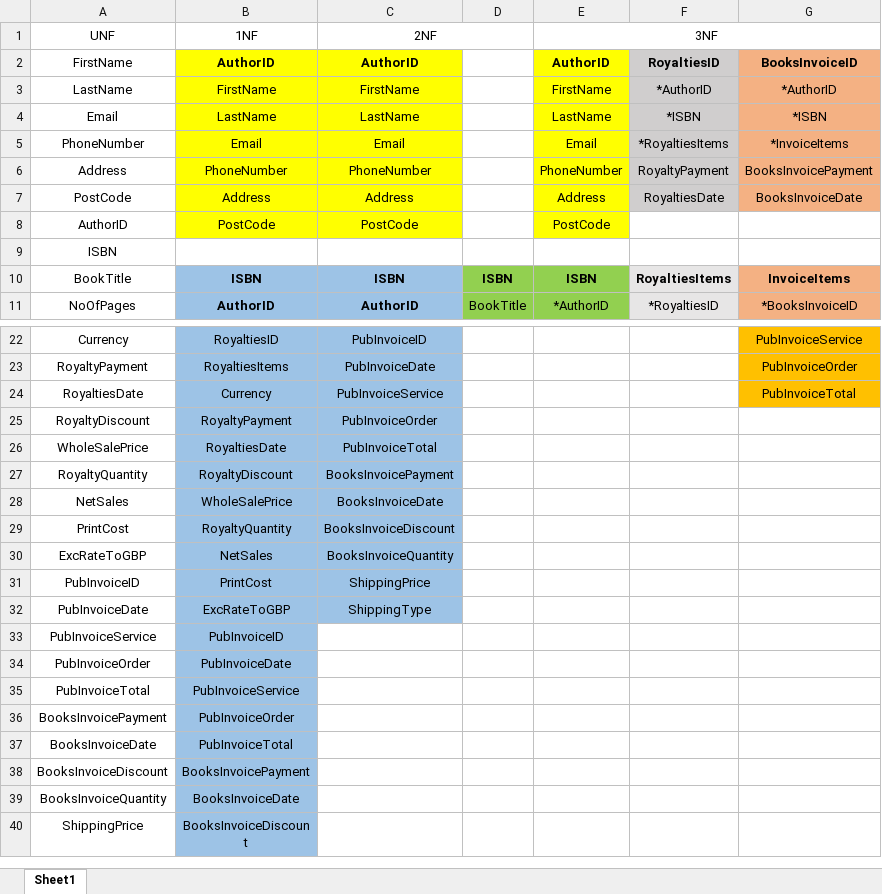
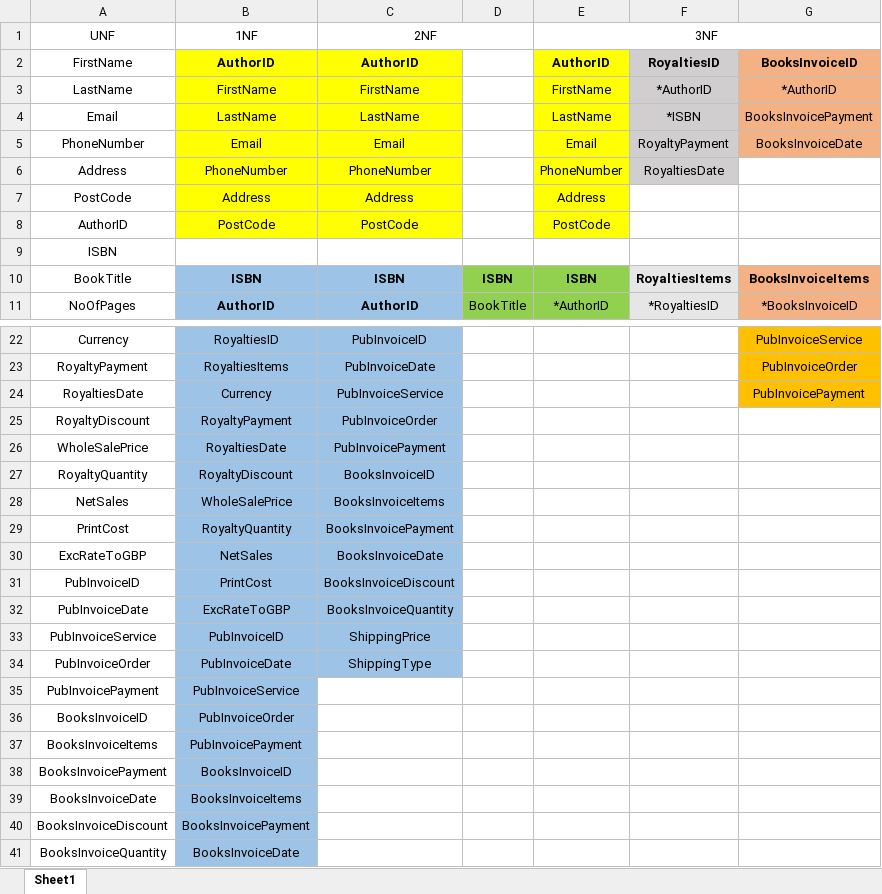
Before and after one commit to 30928/COMP4Coursework, an Excel workbook: Design/Normalisation.xlsx, sheet Sheet1, drawn as a sheet; only a part is shown, gaps mark what is left out; the shorter side is filled out with more unchanged rows; values as stored, in another font and other column widths than the file's, no borders; addresses are those after the commit; the diff names each change by its address in the sheet, - before the commit and + after, or states it on an @@ line.

Commit message:
Normalisation Complete

```diff
--- a/Design/Normalisation.xlsx (sheet Sheet1)
+++ b/Design/Normalisation.xlsx (sheet Sheet1)
-G4: *ISBN
+G4: BooksInvoicePayment
-F5: *RoyaltiesItems
+F5: RoyaltyPayment
-G5: *InvoiceItems
+G5: BooksInvoiceDate
-F6: RoyaltyPayment
+F6: RoyaltiesDate
-G6: BooksInvoicePayment
+G6: (empty)
-G6:G7 fill: #F4B183
+G6:G7 fill: none
-F7: RoyaltiesDate
+F7: (empty)
-F7 fill: #D0CECE
+F7 fill: none
-G7: BooksInvoiceDate
+G7: (empty)
-G10: InvoiceItems
+G10: BooksInvoiceItems
-G24: PubInvoiceTotal
+G24: PubInvoicePayment
-C26 (2NF): PubInvoiceTotal
+C26 (2NF): PubInvoicePayment
-C27 (2NF): BooksInvoicePayment
+C27 (2NF): BooksInvoiceID
-C28 (2NF): BooksInvoiceDate
+C28 (2NF): BooksInvoiceItems
-C29 (2NF): BooksInvoiceDiscount
+C29 (2NF): BooksInvoicePayment
-C30 (2NF): BooksInvoiceQuantity
+C30 (2NF): BooksInvoiceDate
-C31 (2NF): ShippingPrice
+C31 (2NF): BooksInvoiceDiscount
-C32 (2NF): ShippingType
+C32 (2NF): BooksInvoiceQuantity
-C33 (2NF): (empty)
+C33 (2NF): ShippingPrice
-C33:C34 fill: none
+C33:C34 fill: #9DC3E6
-C34 (2NF): (empty)
+C34 (2NF): ShippingType
-A35 (UNF): PubInvoiceTotal
+A35 (UNF): PubInvoicePayment
+row 36: BooksInvoiceID | PubInvoiceOrder
+row 37: BooksInvoiceItems | PubInvoicePayment
-B38 (1NF): PubInvoiceOrder
+B38 (1NF): BooksInvoiceID
-B39 (1NF): PubInvoiceTotal
+B39 (1NF): BooksInvoiceItems
```
Also changed, not shown: 1 other file.
